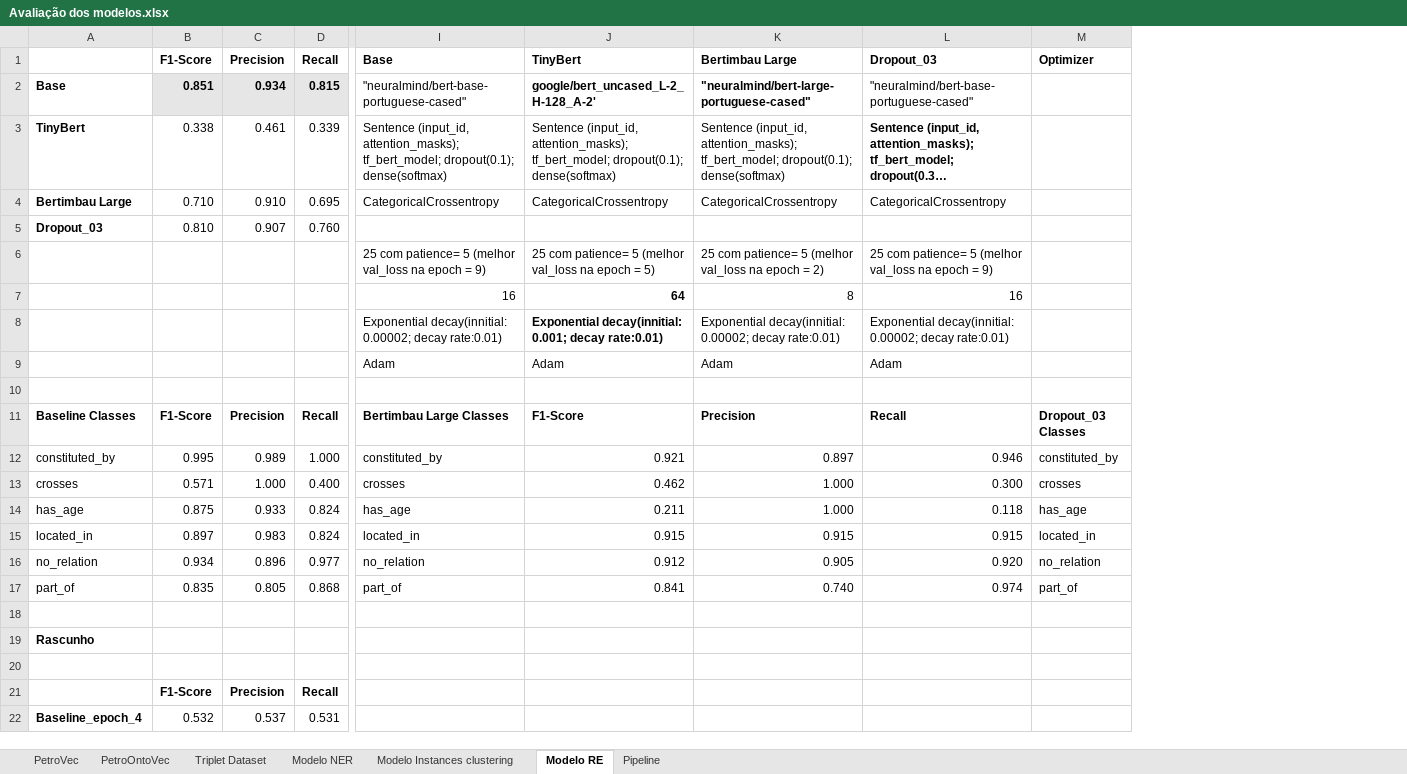
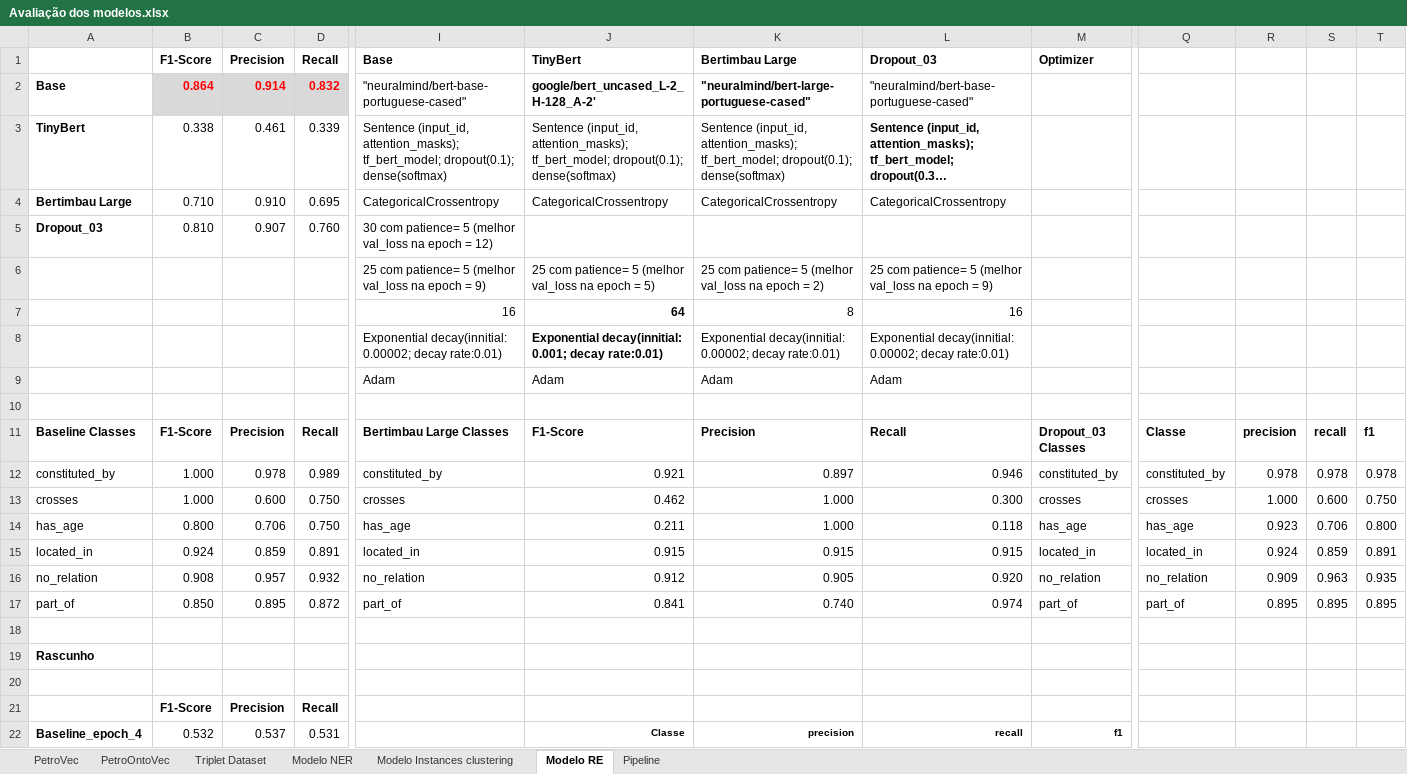
Before and after one commit to Petroles/Petro_KGraph, an Excel workbook: Evaluation/Avaliação dos modelos.xlsx, sheet Modelo RE, drawn as a sheet; only a part is shown, gaps mark what is left out; long unchanged cells end in …; values as stored, in another font and other column widths than the file's, no borders; the diff covers the shown part only; the diff names each change by its address in the sheet, - before the commit and + after, or states it on an @@ line.

```diff
--- a/Evaluation/Avaliação dos modelos.xlsx (sheet Modelo RE)
+++ b/Evaluation/Avaliação dos modelos.xlsx (sheet Modelo RE)
+column Q, rows 11-17: Classe | constituted_by | crosses | has_age | located_in | no_relation | part_of
+column R, rows 11-17: precision | 0.978 | 1.000 | 0.923 | 0.924 | 0.909 | 0.895
+column S, rows 11-17: recall | 0.978 | 0.600 | 0.706 | 0.859 | 0.963 | 0.895
+column T, rows 11-17: f1 | 0.978 | 0.750 | 0.800 | 0.891 | 0.935 | 0.895
-B2 (F1-Score): 0.851
+B2 (F1-Score): 0.864
-B2:D2 text colour: black
+B2:D2 text colour: #FF0000
-C2 (Precision): 0.934
+C2 (Precision): 0.914
-D2 (Recall): 0.815
+D2 (Recall): 0.832
-I5 (Base): (empty)
+I5 (Base): 30 com patience= 5 (melhor val_loss na epoch = 12)
-B12 (F1-Score): 0.995
+B12 (F1-Score): 1.000
-C12 (Precision): 0.989
+C12 (Precision): 0.978
-D12 (Recall): 1.000
+D12 (Recall): 0.989
-B13 (F1-Score): 0.571
+B13 (F1-Score): 1.000
-C13 (Precision): 1.000
+C13 (Precision): 0.600
-D13 (Recall): 0.400
+D13 (Recall): 0.750
-B14 (F1-Score): 0.875
+B14 (F1-Score): 0.800
-C14 (Precision): 0.933
+C14 (Precision): 0.706
-D14 (Recall): 0.824
+D14 (Recall): 0.750
-B15 (F1-Score): 0.897
+B15 (F1-Score): 0.924
-C15 (Precision): 0.983
+C15 (Precision): 0.859
-D15 (Recall): 0.824
+D15 (Recall): 0.891
-B16 (F1-Score): 0.934
+B16 (F1-Score): 0.908
-C16 (Precision): 0.896
+C16 (Precision): 0.957
-D16 (Recall): 0.977
+D16 (Recall): 0.932
-B17 (F1-Score): 0.835
+B17 (F1-Score): 0.850
-C17 (Precision): 0.805
+C17 (Precision): 0.895
-D17 (Recall): 0.868
+D17 (Recall): 0.872
-J22 (TinyBert): (empty)
+J22 (TinyBert): Classe
-K22 (Bertimbau Large): (empty)
+K22 (Bertimbau Large): precision
-L22 (Dropout_03): (empty)
+L22 (Dropout_03): recall
-M22 (Optimizer): (empty)
+M22 (Optimizer): f1
```
Also changed, not shown: 30 edited cells elsewhere in this sheet, sheet Modelo Instances clustering, sheet PetroOntoVec, sheet Modelo NER, sheet Pipeline, sheet Triplet Dataset, 2 other files.
